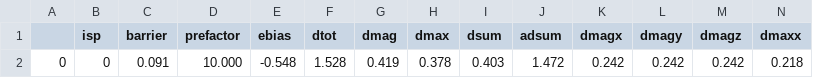
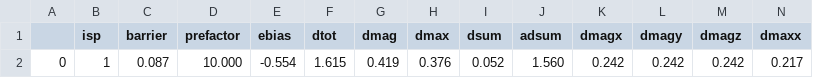
Before and after one commit to TaoLiang120/SEAKMC_py, a CSV file: Fe_vacancy/SPOut/KMC_1_DetailSPs.csv, drawn as a sheet; only a part is shown; removed rows and columns are numbered as before the commit, all else as after; rows hold the shown columns only; the diff names each change by its address in the sheet, - before the commit and + after, or states it on an @@ line.

```diff
--- a/Fe_vacancy/SPOut/KMC_1_DetailSPs.csv
+++ b/Fe_vacancy/SPOut/KMC_1_DetailSPs.csv
-row 2: 0 | 0 | 0.091 | 10.000 | -0.548 | 1.528 | 0.419 | 0.378 | 0.403 | 1.472 | 0.242 | 0.242 | 0.242 | 0.218
+row 2: 0 | 1 | 0.087 | 10.000 | -0.554 | 1.615 | 0.419 | 0.376 | 0.052 | 1.560 | 0.242 | 0.242 | 0.242 | 0.217
```
Also changed, not shown: Fe_vacancy/SPOut/KMC_0_Deleted_SPs.csv, Fe_vacancy/SPOut/KMC_0_DetailSPs.csv, 23 other files.
